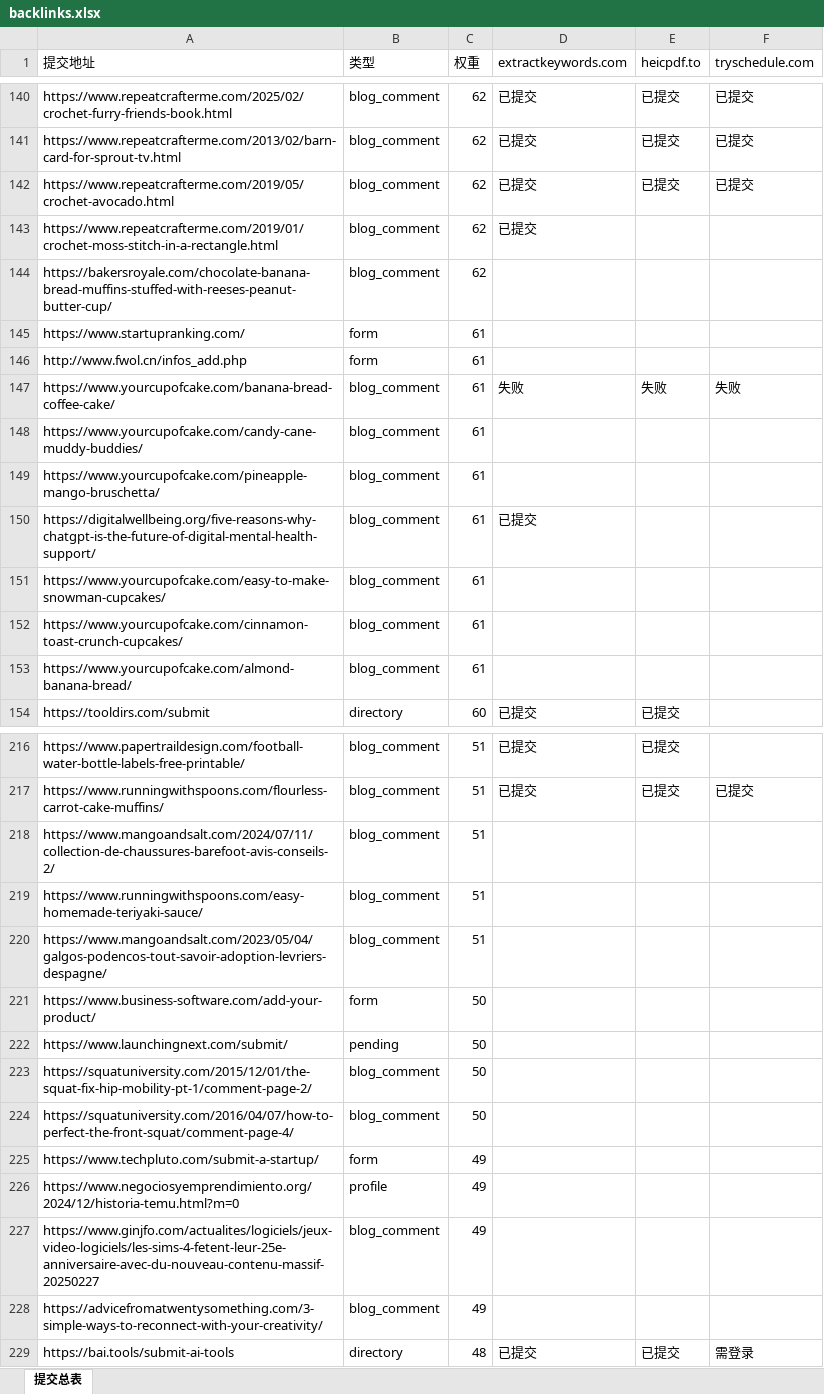
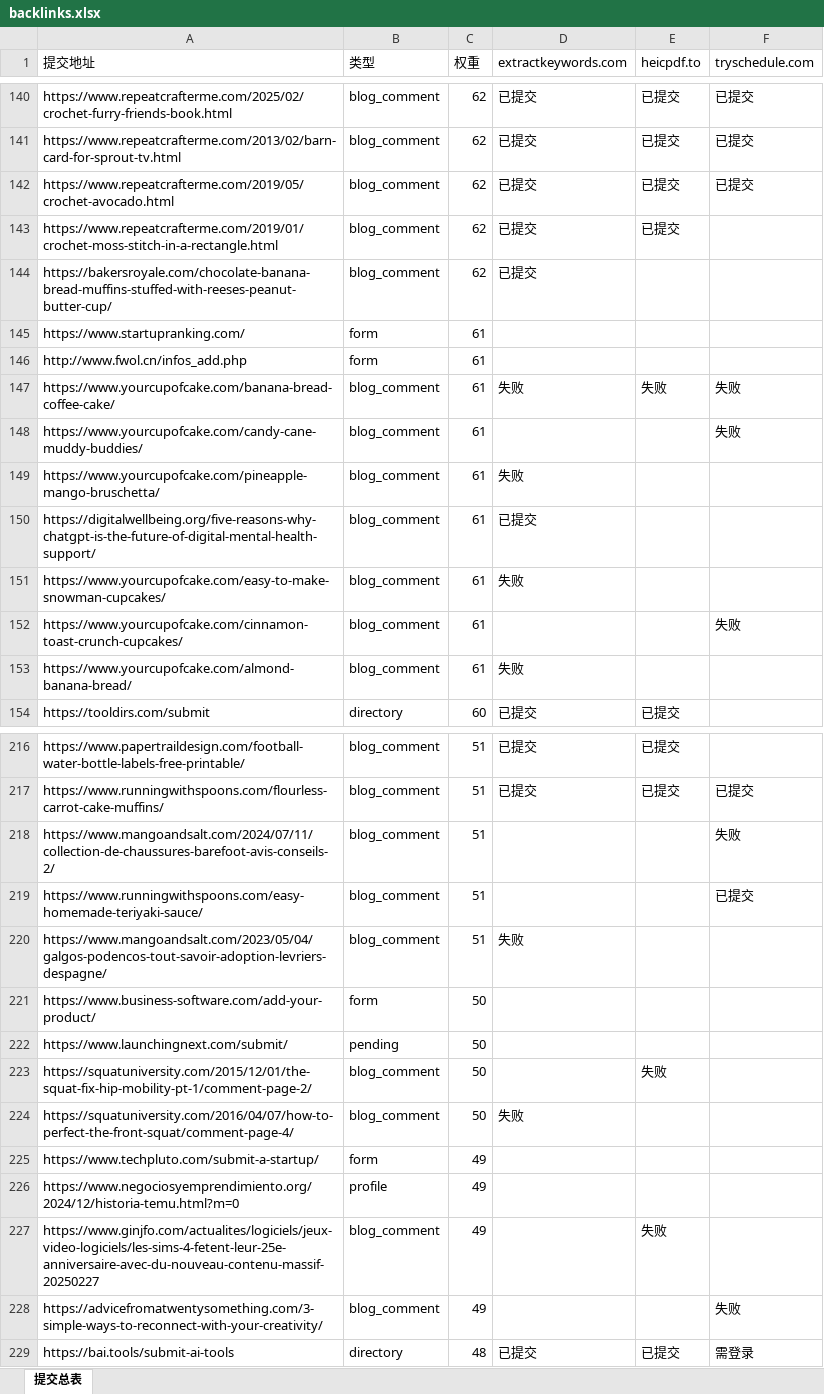
Before and after one commit to pang3fan-creator/backlink-delete, an Excel workbook: backlinks.xlsx, sheet 提交总表, drawn as a sheet; only a part is shown, gaps mark what is left out; values as stored, in another font and other column widths than the file's, no cell formats; the diff covers the shown part only; the diff names each change by its address in the sheet, - before the commit and + after, or states it on an @@ line.

```diff
--- a/backlinks.xlsx (sheet 提交总表)
+++ b/backlinks.xlsx (sheet 提交总表)
-E143 (heicpdf.to): (empty)
+E143 (heicpdf.to): 已提交
-D144 (extractkeywords.com): (empty)
+D144 (extractkeywords.com): 已提交
-F148 (tryschedule.com): (empty)
+F148 (tryschedule.com): 失败
-D149 (extractkeywords.com): (empty)
+D149 (extractkeywords.com): 失败
-D151 (extractkeywords.com): (empty)
+D151 (extractkeywords.com): 失败
-F152 (tryschedule.com): (empty)
+F152 (tryschedule.com): 失败
-D153 (extractkeywords.com): (empty)
+D153 (extractkeywords.com): 失败
-F218 (tryschedule.com): (empty)
+F218 (tryschedule.com): 失败
-F219 (tryschedule.com): (empty)
+F219 (tryschedule.com): 已提交
-D220 (extractkeywords.com): (empty)
+D220 (extractkeywords.com): 失败
-E223 (heicpdf.to): (empty)
+E223 (heicpdf.to): 失败
-D224 (extractkeywords.com): (empty)
+D224 (extractkeywords.com): 失败
-E227 (heicpdf.to): (empty)
+E227 (heicpdf.to): 失败
-F228 (tryschedule.com): (empty)
+F228 (tryschedule.com): 失败
```
Also changed, not shown: 81 edited cells elsewhere in this sheet, cell formats, 1 other file.
